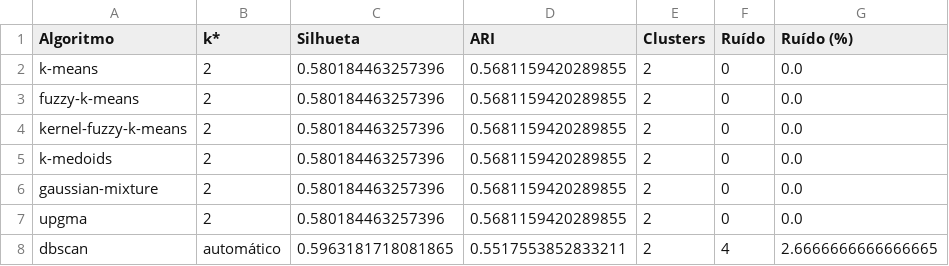
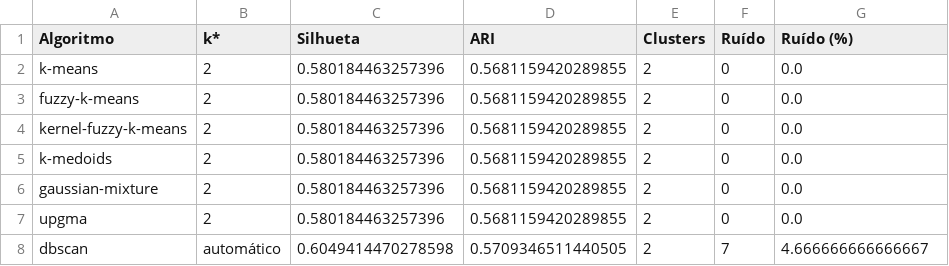
Before and after one commit to limaraujo/Projeto-ANS, a CSV file: resultados/resumo_agrupamentos.csv, drawn as a sheet.

```diff
--- a/resultados/resumo_agrupamentos.csv
+++ b/resultados/resumo_agrupamentos.csv
@@ -7,2 +7,2 @@ gaussian-mixture,2,0.580184463257396,0.5681159420289855,2,0,0.0
 upgma,2,0.580184463257396,0.5681159420289855,2,0,0.0
-dbscan,automático,0.5963181718081865,0.5517553852833211,2,4,2.6666666666666665
+dbscan,automático,0.6049414470278598,0.5709346511440505,2,7,4.666666666666667
```
Also changed, not shown: resultados/coordenadas_kernel_pca.csv, resultados/coordenadas_tsne.csv, 37 other files.
